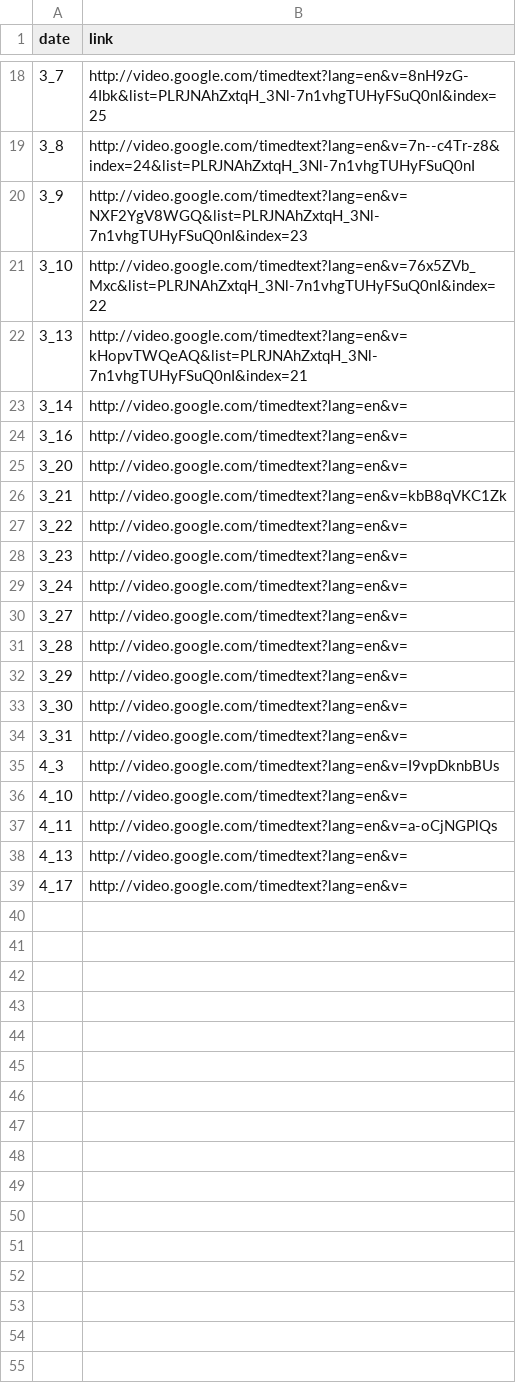
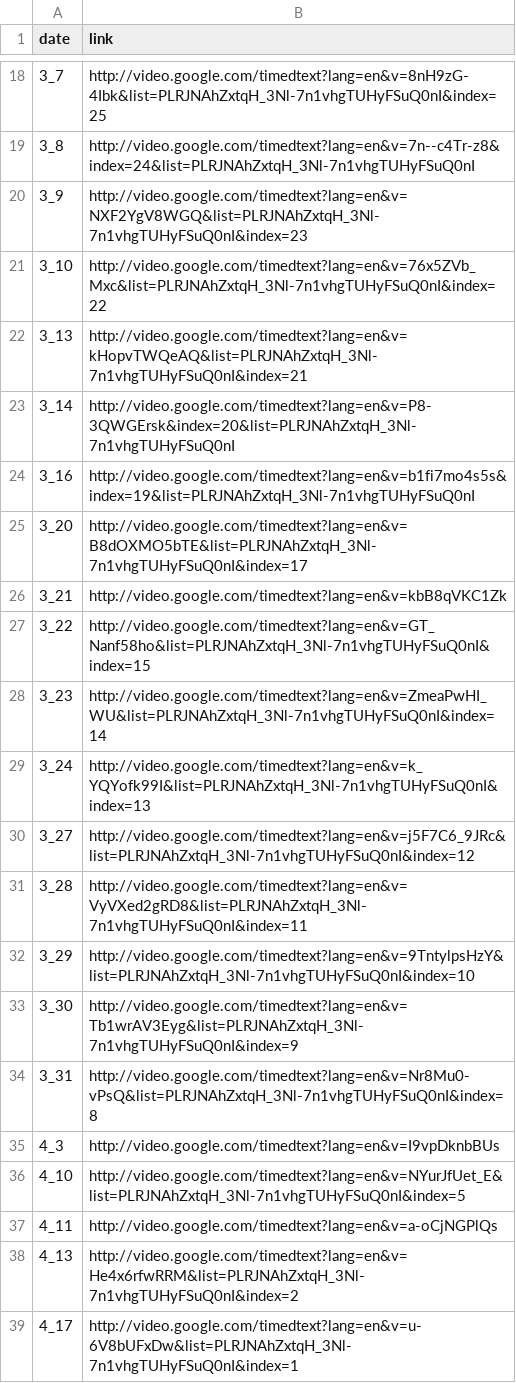
Before and after one commit to Amirosimani/100_days_of_spice, a CSV file: transcripts/url_list.csv, drawn as a sheet; only a part is shown, gaps mark what is left out.

Commit message:
Updated URL List
Updated URL List

```diff
--- a/transcripts/url_list.csv
+++ b/transcripts/url_list.csv
@@ -22,18 +22,18 @@ date,link
 3_13,http://video.google.com/timedtext?lang=en&v=kHopvTWQeAQ&list=PLRJNAhZxtqH_3Nl-7n1vhgTUHyFSuQ0nI&index=21
-3_14,http://video.google.com/timedtext?lang=en&v=
-3_16,http://video.google.com/timedtext?lang=en&v=
-3_20,http://video.google.com/timedtext?lang=en&v=
+3_14,http://video.google.com/timedtext?lang=en&v=P8-3QWGErsk&index=20&list=PLRJNAhZxtqH_3Nl-7n1vhgTUHyFSuQ0nI
+3_16,http://video.google.com/timedtext?lang=en&v=b1fi7mo4s5s&index=19&list=PLRJNAhZxtqH_3Nl-7n1vhgTUHyFSuQ0nI
+3_20,http://video.google.com/timedtext?lang=en&v=B8dOXMO5bTE&list=PLRJNAhZxtqH_3Nl-7n1vhgTUHyFSuQ0nI&index=17
 3_21,http://video.google.com/timedtext?lang=en&v=kbB8qVKC1Zk
-3_22,http://video.google.com/timedtext?lang=en&v=
-3_23,http://video.google.com/timedtext?lang=en&v=
-3_24,http://video.google.com/timedtext?lang=en&v=
-3_27,http://video.google.com/timedtext?lang=en&v=
-3_28,http://video.google.com/timedtext?lang=en&v=
-3_29,http://video.google.com/timedtext?lang=en&v=
-3_30,http://video.google.com/timedtext?lang=en&v=
-3_31,http://video.google.com/timedtext?lang=en&v=
+3_22,http://video.google.com/timedtext?lang=en&v=GT_Nanf58ho&list=PLRJNAhZxtqH_3Nl-7n1vhgTUHyFSuQ0nI&index=15
+3_23,http://video.google.com/timedtext?lang=en&v=ZmeaPwHI_WU&list=PLRJNAhZxtqH_3Nl-7n1vhgTUHyFSuQ0nI&index=14
+3_24,http://video.google.com/timedtext?lang=en&v=k_YQYofk99I&list=PLRJNAhZxtqH_3Nl-7n1vhgTUHyFSuQ0nI&index=13
+3_27,http://video.google.com/timedtext?lang=en&v=j5F7C6_9JRc&list=PLRJNAhZxtqH_3Nl-7n1vhgTUHyFSuQ0nI&index=12
+3_28,http://video.google.com/timedtext?lang=en&v=VyVXed2gRD8&list=PLRJNAhZxtqH_3Nl-7n1vhgTUHyFSuQ0nI&index=11
+3_29,http://video.google.com/timedtext?lang=en&v=9TntylpsHzY&list=PLRJNAhZxtqH_3Nl-7n1vhgTUHyFSuQ0nI&index=10
+3_30,http://video.google.com/timedtext?lang=en&v=Tb1wrAV3Eyg&list=PLRJNAhZxtqH_3Nl-7n1vhgTUHyFSuQ0nI&index=9
+3_31,http://video.google.com/timedtext?lang=en&v=Nr8Mu0-vPsQ&list=PLRJNAhZxtqH_3Nl-7n1vhgTUHyFSuQ0nI&index=8
 4_3,http://video.google.com/timedtext?lang=en&v=I9vpDknbBUs
-4_10,http://video.google.com/timedtext?lang=en&v=
+4_10,http://video.google.com/timedtext?lang=en&v=NYurJfUet_E&list=PLRJNAhZxtqH_3Nl-7n1vhgTUHyFSuQ0nI&index=5
 4_11,http://video.google.com/timedtext?lang=en&v=a-oCjNGPlQs
-4_13,http://video.google.com/timedtext?lang=en&v=
-4_17,http://video.google.com/timedtext?lang=en&v=
+4_13,http://video.google.com/timedtext?lang=en&v=He4x6rfwRRM&list=PLRJNAhZxtqH_3Nl-7n1vhgTUHyFSuQ0nI&index=2
+4_17,http://video.google.com/timedtext?lang=en&v=u-6V8bUFxDw&list=PLRJNAhZxtqH_3Nl-7n1vhgTUHyFSuQ0nI&index=1
```
